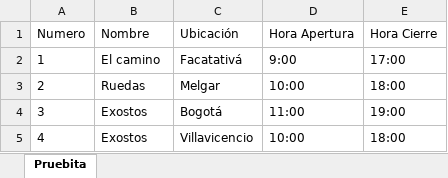
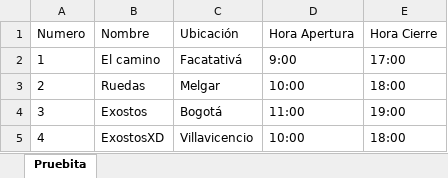
Before and after one commit to JuanGord7/Proyecto3-Entrega2, an Excel workbook: Sedes.xlsx, sheet Pruebita, drawn as a sheet; values as stored, in another font and other column widths than the file's, no borders; the diff names each change by its address in the sheet, - before the commit and + after, or states it on an @@ line.

```diff
--- a/Sedes.xlsx (sheet Pruebita)
+++ b/Sedes.xlsx (sheet Pruebita)
-B5 (Nombre): Exostos
+B5 (Nombre): ExostosXD
```
Also changed, not shown: 4 other files.
